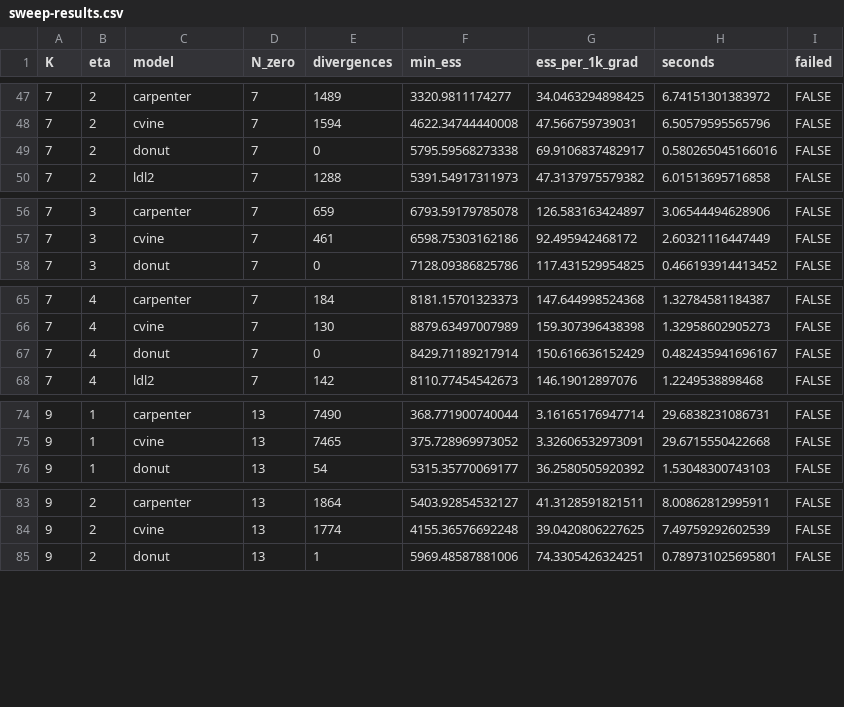
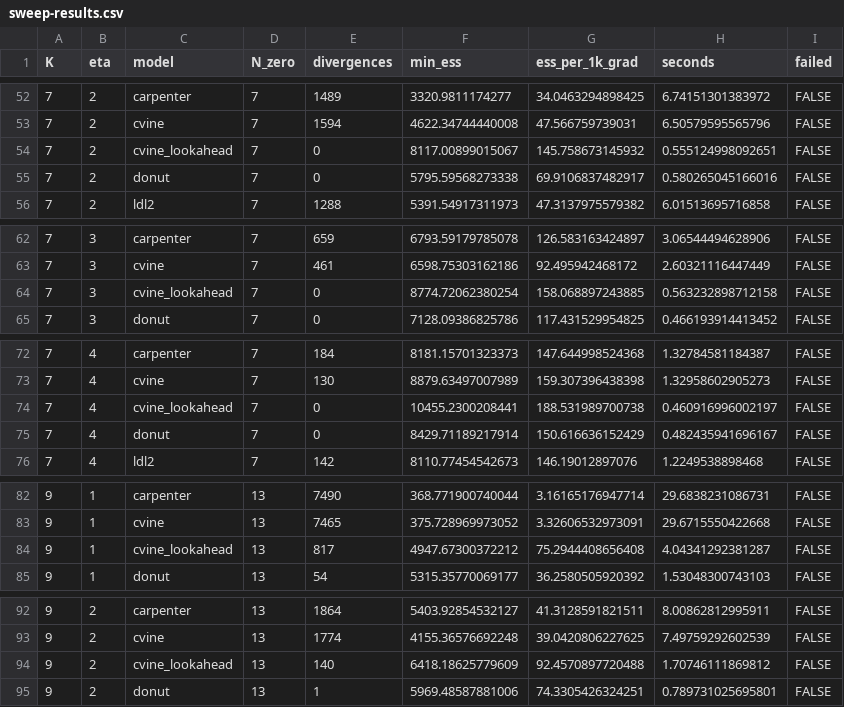
Before and after one commit to spinkney/spinkney.github.io, a CSV file: posts/post-11-corr-zeros-bakeoff/sweep-results.csv, drawn as a sheet; only a part is shown, gaps mark what is left out; the diff covers the shown part only; the diff names each change by its address in the sheet, - before the commit and + after, or states it on an @@ line.

```diff
--- a/posts/post-11-corr-zeros-bakeoff/sweep-results.csv
+++ b/posts/post-11-corr-zeros-bakeoff/sweep-results.csv
+row 54: 7 | 2 | cvine_lookahead | 7 | 0 | 8117.00899015067 | 145.758673145932 | 0.555124998092651 | FALSE
+row 64: 7 | 3 | cvine_lookahead | 7 | 0 | 8774.72062380254 | 158.068897243885 | 0.563232898712158 | FALSE
+row 74: 7 | 4 | cvine_lookahead | 7 | 0 | 10455.2300208441 | 188.531989700738 | 0.460916996002197 | FALSE
+row 84: 9 | 1 | cvine_lookahead | 13 | 817 | 4947.67300372212 | 75.2944408656408 | 4.04341292381287 | FALSE
+row 94: 9 | 2 | cvine_lookahead | 13 | 140 | 6418.18625779609 | 92.4570897720488 | 1.70746111869812 | FALSE
```
Also changed, not shown: 15 added rows elsewhere in this file, 17 other files.
